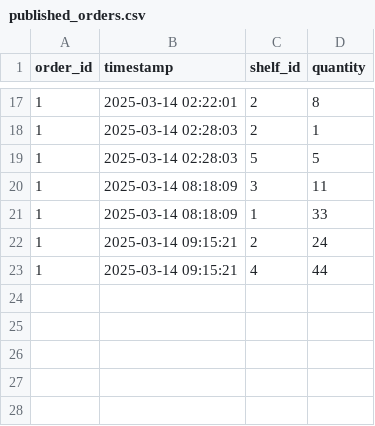
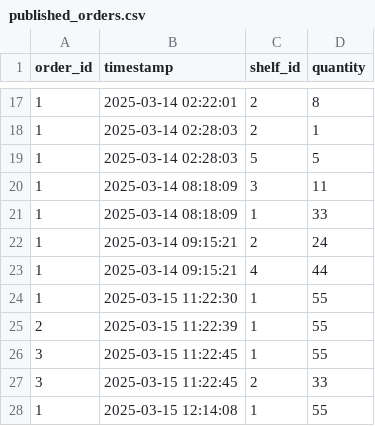
Before and after one commit to HBRS-SDP/ws24-multi-robot-task-distribution, a CSV file: src/web_server/web_server/published_orders.csv, drawn as a sheet; only a part is shown, gaps mark what is left out; the diff names each change by its address in the sheet, - before the commit and + after, or states it on an @@ line.

Commit message:
Updated The Gui to not submit invalid orders and placing order only from the available quantity.
The web page automatically loads when the python file is run

```diff
--- a/src/web_server/web_server/published_orders.csv
+++ b/src/web_server/web_server/published_orders.csv
+row 24: 1 | 2025-03-15 11:22:30 | 1 | 55
+row 25: 2 | 2025-03-15 11:22:39 | 1 | 55
+row 26: 3 | 2025-03-15 11:22:45 | 1 | 55
+row 27: 3 | 2025-03-15 11:22:45 | 2 | 33
+row 28: 1 | 2025-03-15 12:14:08 | 1 | 55
```
Also changed, not shown: 3 other files.
